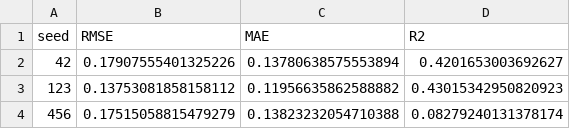
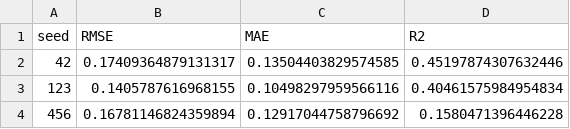
Before and after one commit to zsLiu2003/5240-project, a CSV file: results/main_method_summary.csv, drawn as a sheet.

```diff
--- a/results/main_method_summary.csv
+++ b/results/main_method_summary.csv
@@ -1,4 +1,4 @@
 seed,RMSE,MAE,R2
-42,0.17907555401325226,0.13780638575553894,0.4201653003692627
-123,0.13753081858158112,0.11956635862588882,0.43015342950820923
-456,0.17515058815479279,0.13823232054710388,0.08279240131378174
+42,0.17409364879131317,0.13504403829574585,0.45197874307632446
+123,0.1405787616968155,0.10498297959566116,0.40461575984954834
+456,0.16781146824359894,0.12917044758796692,0.1580471396446228
```
Also changed, not shown: results/main_method_seed123/predictions.csv, results/main_method_seed42/predictions.csv, 5 other files.
